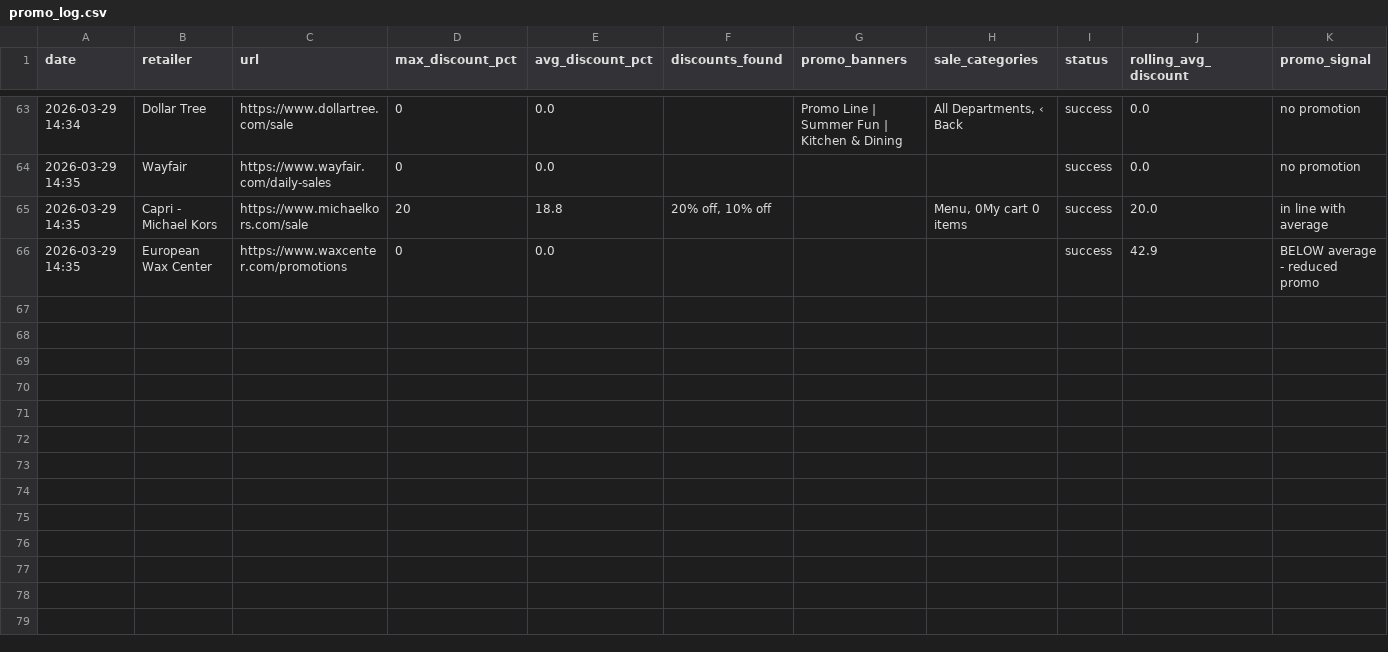
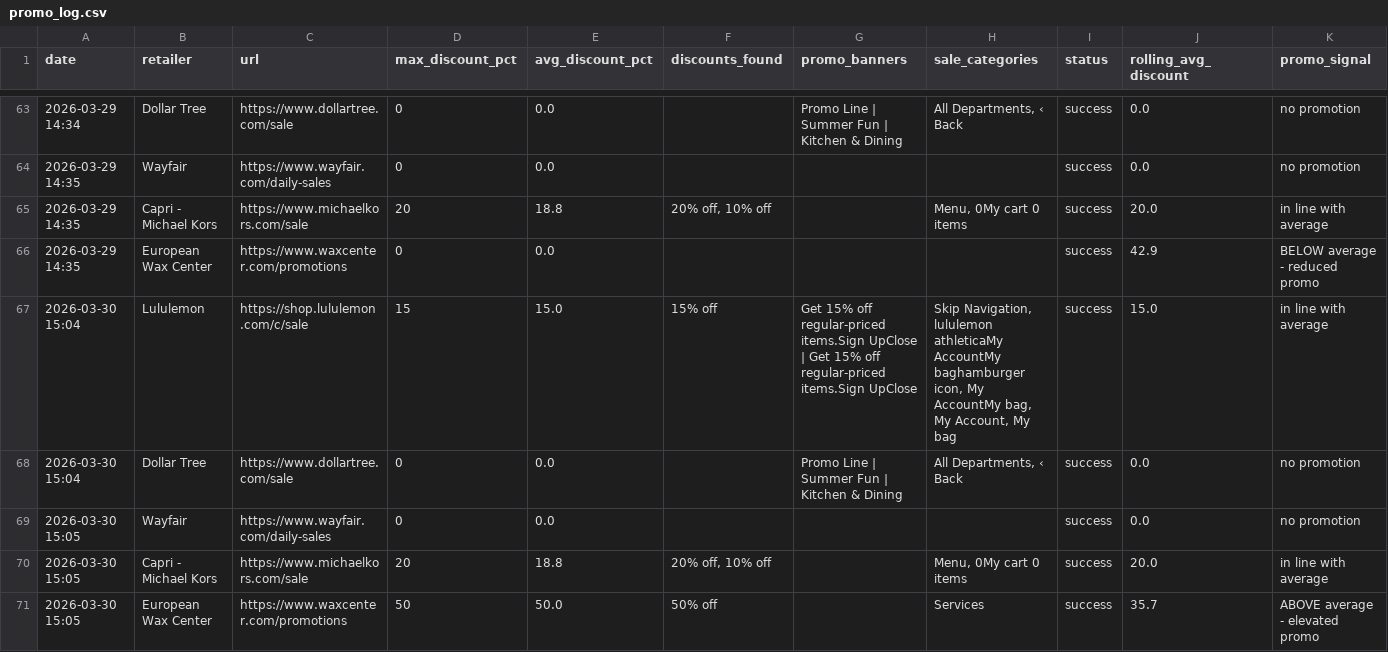
Before and after one commit to asl174695/softlines-promo-tracker, a CSV file: promo_log.csv, drawn as a sheet; only a part is shown, gaps mark what is left out.

```diff
--- a/promo_log.csv
+++ b/promo_log.csv
@@ -66 +66,6 @@ date,retailer,url,max_discount_pct,avg_discount_pct,discounts_found,promo_banner
 2026-03-29 14:35,European Wax Center,https://www.waxcenter.com/promotions,0,0.0,,,,success,42.9,BELOW average - reduced promo
+2026-03-30 15:04,Lululemon,https://shop.lululemon.com/c/sale,15,15.0,15% off,Get 15% off regular-priced items.Sign UpClose | Get 15% off regular-priced items.Sign UpClose,"Skip Navigation, lululemon athleticaMy AccountMy baghamburger icon, My AccountMy bag, My Account, My bag",success,15.0,in line with average
+2026-03-30 15:04,Dollar Tree,https://www.dollartree.com/sale,0,0.0,,Promo Line | Summer Fun | Kitchen & Dining,"All Departments, ‹ Back",success,0.0,no promotion
+2026-03-30 15:05,Wayfair,https://www.wayfair.com/daily-sales,0,0.0,,,,success,0.0,no promotion
+2026-03-30 15:05,Capri - Michael Kors,https://www.michaelkors.com/sale,20,18.8,"20% off, 10% off",,"Menu, 0My cart 0 items",success,20.0,in line with average
+2026-03-30 15:05,European Wax Center,https://www.waxcenter.com/promotions,50,50.0,50% off,,Services,success,35.7,ABOVE average - elevated promo
```
